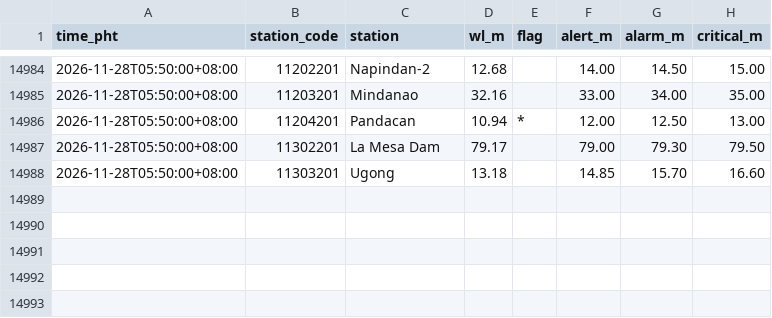
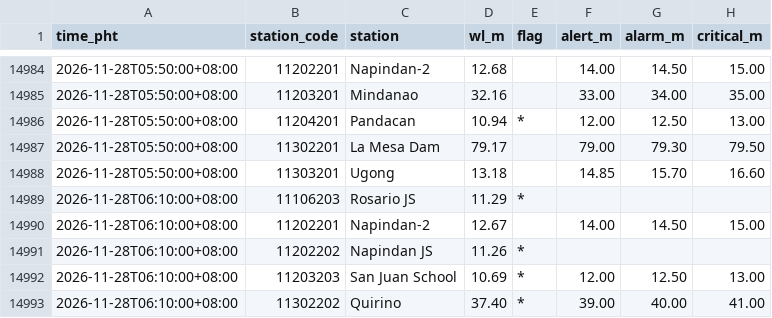
Before and after one commit to krystasis/ph-hazards, a CSV file: data/river_levels/2026-11.csv, drawn as a sheet; only a part is shown, gaps mark what is left out; the diff names each change by its address in the sheet, - before the commit and + after, or states it on an @@ line.

```diff
--- a/data/river_levels/2026-11.csv
+++ b/data/river_levels/2026-11.csv
+row 14989: 2026-11-28T06:10:00+08:00 | 11106203 | Rosario JS | 11.29 | *
+row 14990: 2026-11-28T06:10:00+08:00 | 11202201 | Napindan-2 | 12.67 |  | 14.00 | 14.50 | 15.00
+row 14991: 2026-11-28T06:10:00+08:00 | 11202202 | Napindan JS | 11.26 | *
+row 14992: 2026-11-28T06:10:00+08:00 | 11203203 | San Juan School | 10.69 | * | 12.00 | 12.50 | 13.00
+row 14993: 2026-11-28T06:10:00+08:00 | 11302202 | Quirino | 37.40 | * | 39.00 | 40.00 | 41.00
```
Also changed, not shown: data/earthquakes/2026-11.csv, 4 other files.
